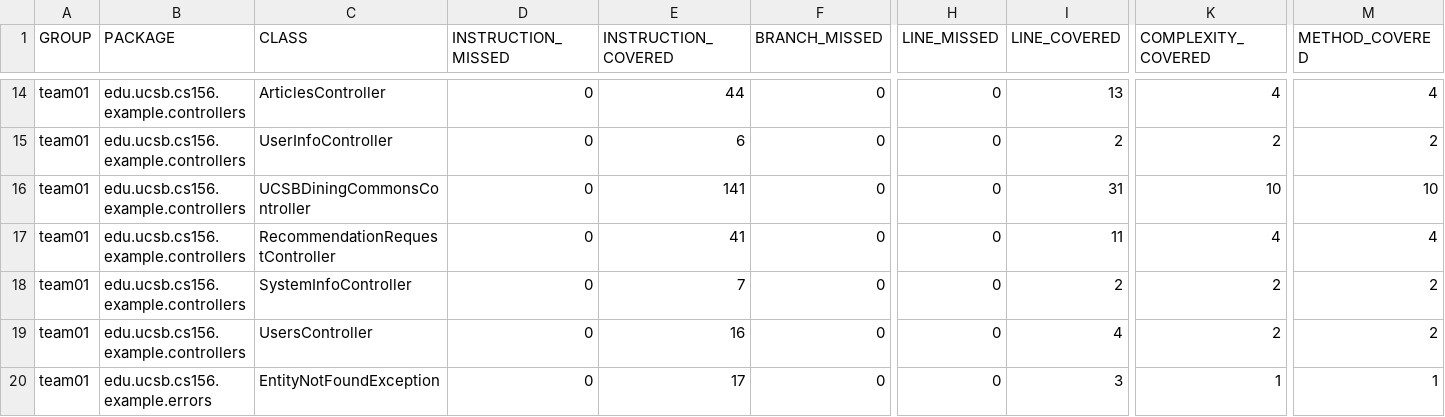
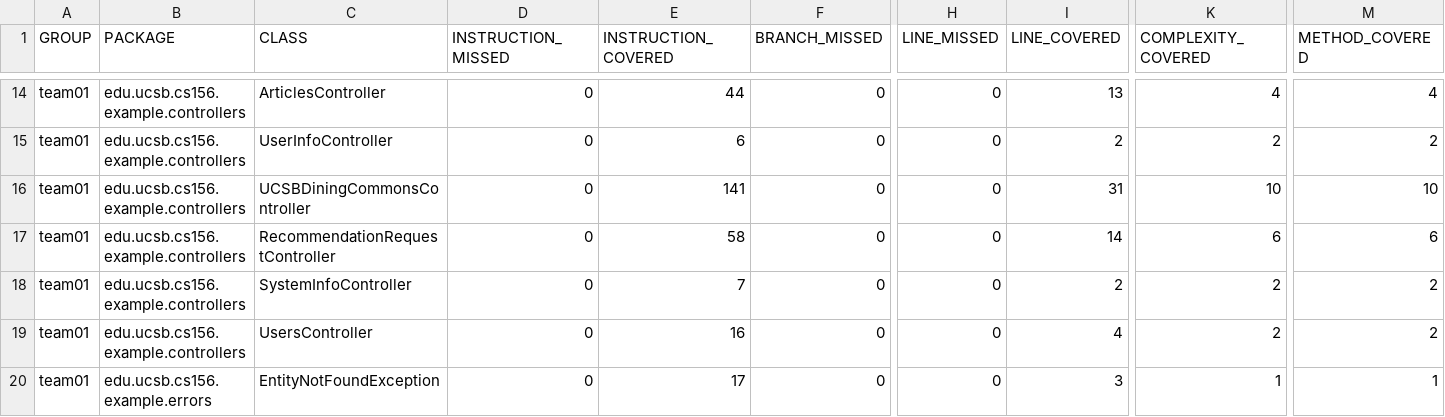
Before and after one commit to ucsb-cs156-s25/team01-s25-09, a CSV file: prs/54/jacoco/jacoco.csv, drawn as a sheet; only a part is shown, gaps mark what is left out; the diff names each change by its address in the sheet, - before the commit and + after, or states it on an @@ line.

```diff
--- a/prs/54/jacoco/jacoco.csv
+++ b/prs/54/jacoco/jacoco.csv
-E17 (INSTRUCTION_COVERED): 41
+E17 (INSTRUCTION_COVERED): 58
-I17 (LINE_COVERED): 11
+I17 (LINE_COVERED): 14
-K17 (COMPLEXITY_COVERED): 4
+K17 (COMPLEXITY_COVERED): 6
-M17 (METHOD_COVERED): 4
+M17 (METHOD_COVERED): 6
```
Also changed, not shown: 7 other files.
